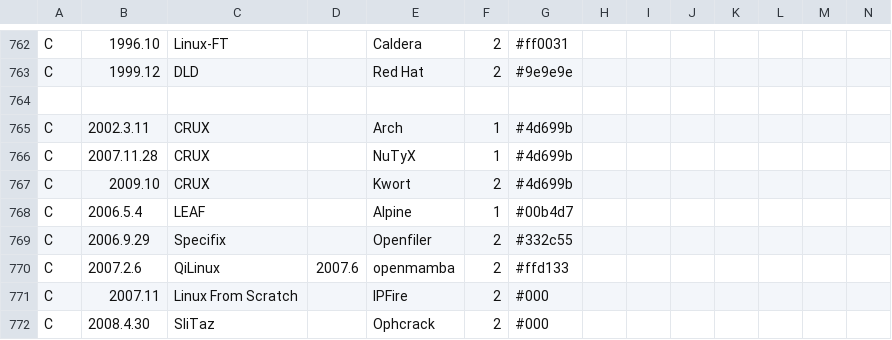
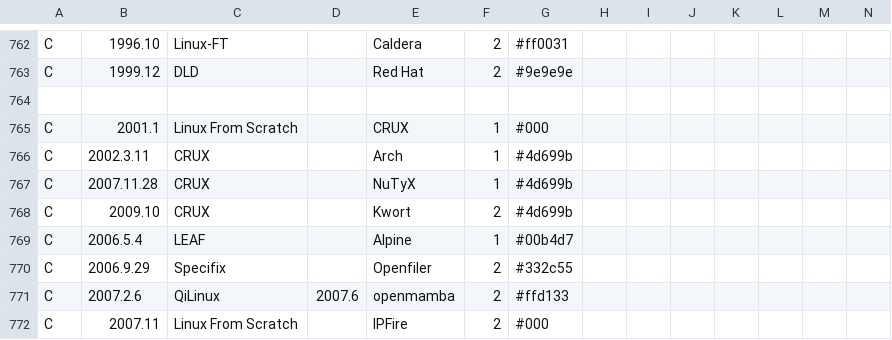
Before and after one commit to FabioLolix/LinuxTimeline, a CSV file: gldt.csv, drawn as a sheet; only a part is shown, gaps mark what is left out; the shorter side is filled out with more unchanged rows; rows hold the shown columns only; the diff names each change by its address in the sheet, - before the commit and + after, or states it on an @@ line.

Commit message:
Added Connector 1 Linux From Scratch -> CRUX

```diff
--- a/gldt.csv
+++ b/gldt.csv
+row 765: C | 2001.1 | Linux From Scratch |  | CRUX | 1 | #000
```
Also changed, not shown: 1 other file.
